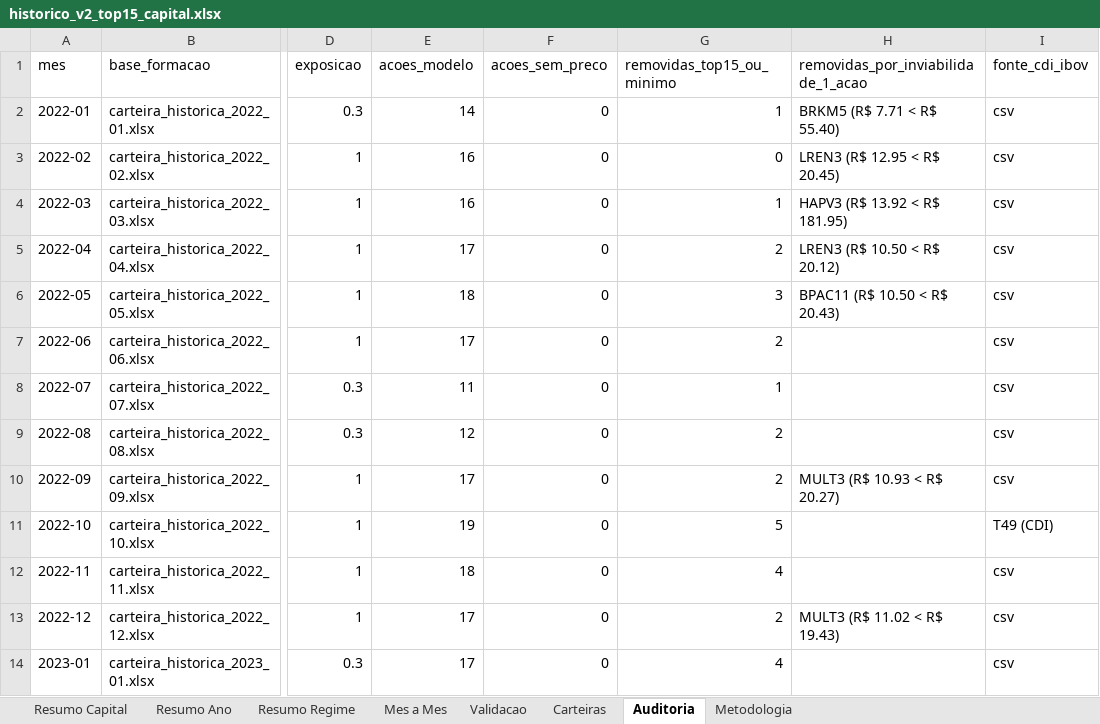
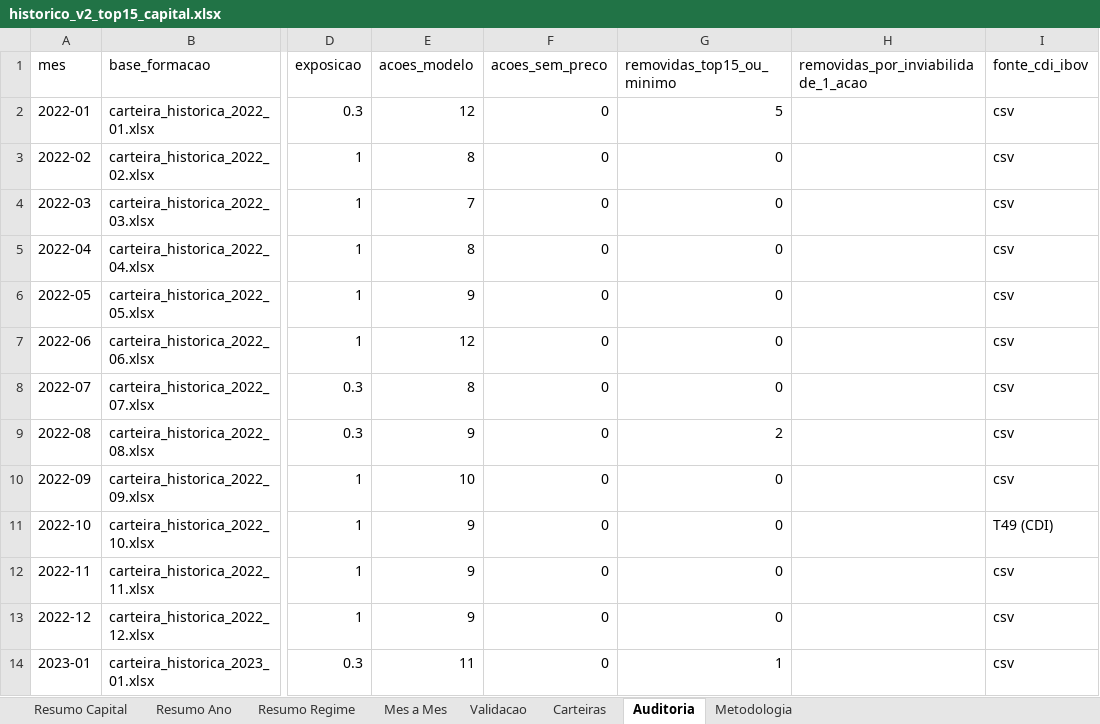
Before and after one commit to indicepb-sketch/carteira-mensal, an Excel workbook: carteira_mensal/output/excel/historico_v2_top15_capital.xlsx, sheet Auditoria, drawn as a sheet; only a part is shown, gaps mark what is left out; values as stored, in another font and other column widths than the file's, no borders; the diff covers the shown part only; the diff names each change by its address in the sheet, - before the commit and + after, or states it on an @@ line.

```diff
--- a/carteira_mensal/output/excel/historico_v2_top15_capital.xlsx (sheet Auditoria)
+++ b/carteira_mensal/output/excel/historico_v2_top15_capital.xlsx (sheet Auditoria)
-E2 (acoes_modelo): 14
+E2 (acoes_modelo): 12
-G2 (removidas_top15_ou_minimo): 1
+G2 (removidas_top15_ou_minimo): 5
-H2: BRKM5 (R$ 7.71 < R$ 55.40)
+H2: (empty)
-E3 (acoes_modelo): 16
+E3 (acoes_modelo): 8
-H3: LREN3 (R$ 12.95 < R$ 20.45)
+H3: (empty)
-E4 (acoes_modelo): 16
+E4 (acoes_modelo): 7
-G4 (removidas_top15_ou_minimo): 1
+G4 (removidas_top15_ou_minimo): 0
-H4: HAPV3 (R$ 13.92 < R$ 181.95)
+H4: (empty)
-E5 (acoes_modelo): 17
+E5 (acoes_modelo): 8
-G5 (removidas_top15_ou_minimo): 2
+G5 (removidas_top15_ou_minimo): 0
-H5: LREN3 (R$ 10.50 < R$ 20.12)
+H5: (empty)
-E6 (acoes_modelo): 18
+E6 (acoes_modelo): 9
-G6 (removidas_top15_ou_minimo): 3
+G6 (removidas_top15_ou_minimo): 0
-H6: BPAC11 (R$ 10.50 < R$ 20.43)
+H6: (empty)
-E7 (acoes_modelo): 17
+E7 (acoes_modelo): 12
-G7 (removidas_top15_ou_minimo): 2
+G7 (removidas_top15_ou_minimo): 0
-E8 (acoes_modelo): 11
+E8 (acoes_modelo): 8
-G8 (removidas_top15_ou_minimo): 1
+G8 (removidas_top15_ou_minimo): 0
-E9 (acoes_modelo): 12
+E9 (acoes_modelo): 9
-E10 (acoes_modelo): 17
+E10 (acoes_modelo): 10
-G10 (removidas_top15_ou_minimo): 2
+G10 (removidas_top15_ou_minimo): 0
-H10: MULT3 (R$ 10.93 < R$ 20.27)
+H10: (empty)
-E11 (acoes_modelo): 19
+E11 (acoes_modelo): 9
-G11 (removidas_top15_ou_minimo): 5
+G11 (removidas_top15_ou_minimo): 0
-E12 (acoes_modelo): 18
+E12 (acoes_modelo): 9
-G12 (removidas_top15_ou_minimo): 4
+G12 (removidas_top15_ou_minimo): 0
-E13 (acoes_modelo): 17
+E13 (acoes_modelo): 9
-G13 (removidas_top15_ou_minimo): 2
+G13 (removidas_top15_ou_minimo): 0
-H13: MULT3 (R$ 11.02 < R$ 19.43)
+H13: (empty)
-E14 (acoes_modelo): 17
+E14 (acoes_modelo): 11
-G14 (removidas_top15_ou_minimo): 4
+G14 (removidas_top15_ou_minimo): 1
```
Also changed, not shown: 109 edited cells elsewhere in this sheet, sheet Carteiras, sheet Mes a Mes, sheet Validacao, sheet Resumo Ano, sheet Resumo Regime, sheet Resumo Capital, 1 more sheet, 22 other files.
